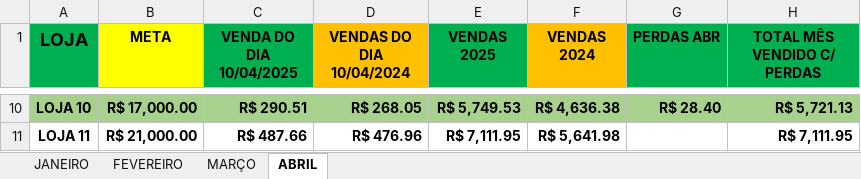
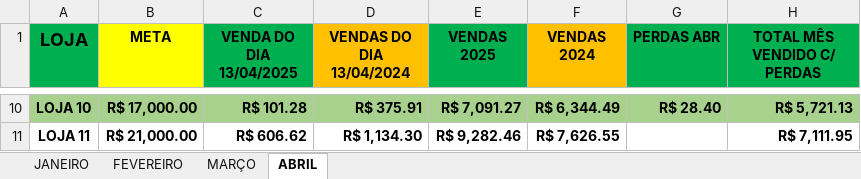
Before and after one commit to zcaus/Fin, an Excel workbook: data/relatorio_vendas.xlsx, sheet ABRIL, drawn as a sheet; only a part is shown, gaps mark what is left out; values as stored, in another font and other column widths than the file's, no borders; the diff covers the shown part only; the diff names each change by its address in the sheet, - before the commit and + after, or states it on an @@ line.

```diff
--- a/data/relatorio_vendas.xlsx (sheet ABRIL)
+++ b/data/relatorio_vendas.xlsx (sheet ABRIL)
-C1: VENDA DO DIA 10/04/2025
+C1: VENDA DO DIA 13/04/2025
-D1: VENDAS DO DIA 10/04/2024
+D1: VENDAS DO DIA 13/04/2024
-C10 (VENDA DO DIA 13/04/2025): R$ 290.51
+C10 (VENDA DO DIA 13/04/2025): R$ 101.28
-D10 (VENDAS DO DIA 13/04/2024): R$ 268.05
+D10 (VENDAS DO DIA 13/04/2024): R$ 375.91
-E10 (VENDAS 2025): R$ 5,749.53
+E10 (VENDAS 2025): R$ 7,091.27
-F10 (VENDAS 2024): R$ 4,636.38
+F10 (VENDAS 2024): R$ 6,344.49
-C11 (VENDA DO DIA 13/04/2025): R$ 487.66
+C11 (VENDA DO DIA 13/04/2025): R$ 606.62
-D11 (VENDAS DO DIA 13/04/2024): R$ 476.96
+D11 (VENDAS DO DIA 13/04/2024): R$ 1,134.30
-E11 (VENDAS 2025): R$ 7,111.95
+E11 (VENDAS 2025): R$ 9,282.46
-F11 (VENDAS 2024): R$ 5,641.98
+F11 (VENDAS 2024): R$ 7,626.55
```
Also changed, not shown: 32 edited cells elsewhere in this sheet, data/conta_corrente.xlsx.
